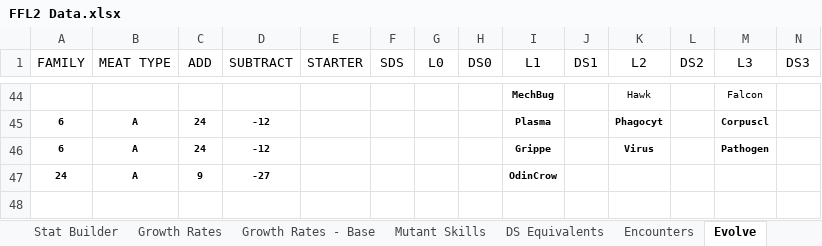
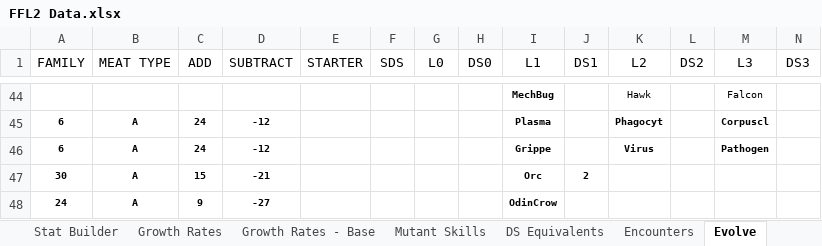
Before and after one commit to ActionIV/pillar, an Excel workbook: FFL2 Data.xlsx, sheet Evolve, drawn as a sheet; only a part is shown, gaps mark what is left out; values as stored, in another font and other column widths than the file's, no borders; rows hold the shown columns only; the diff names each change by its address in the sheet, - before the commit and + after, or states it on an @@ line.

```diff
--- a/FFL2 Data.xlsx (sheet Evolve)
+++ b/FFL2 Data.xlsx (sheet Evolve)
+row 47: 30 | A | 15 | -21 |  |  |  |  | Orc | 2
```
Also changed, not shown: sheet Weapon, sheet Monster, sheet Evolve (2), hidden cells, Battle Log.xlsm, 1 other file.
